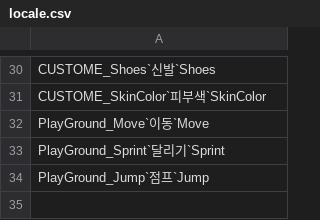
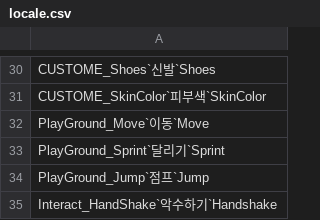
Before and after one commit to DreamKnightKr/DreamKnightKr.github.io, a CSV file: CDN/codesamples_avatar/Dev/Android/tables/locale.csv, drawn as a sheet; only a part is shown, gaps mark what is left out; the diff names each change by its address in the sheet, - before the commit and + after, or states it on an @@ line.

Commit message:
[클라/완수] Locale Table 항목 추가.

```diff
--- a/CDN/codesamples_avatar/Dev/Android/tables/locale.csv
+++ b/CDN/codesamples_avatar/Dev/Android/tables/locale.csv
+row 35: Interact_HandShake`악수하기`Handshake
```
Also changed, not shown: CDN/codesamples_avatar/Dev/WebGL/tables/locale.csv, CDN/codesamples_avatar/Dev/Windows64/tables/locale.csv, 2 other files.
